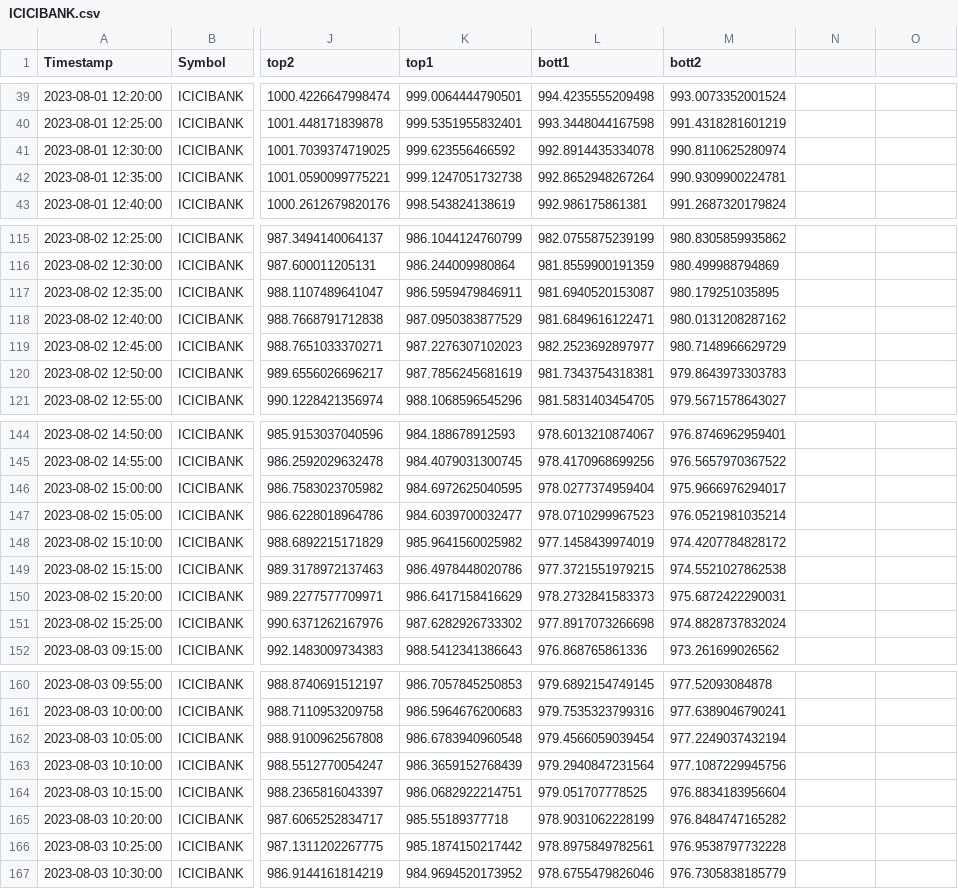
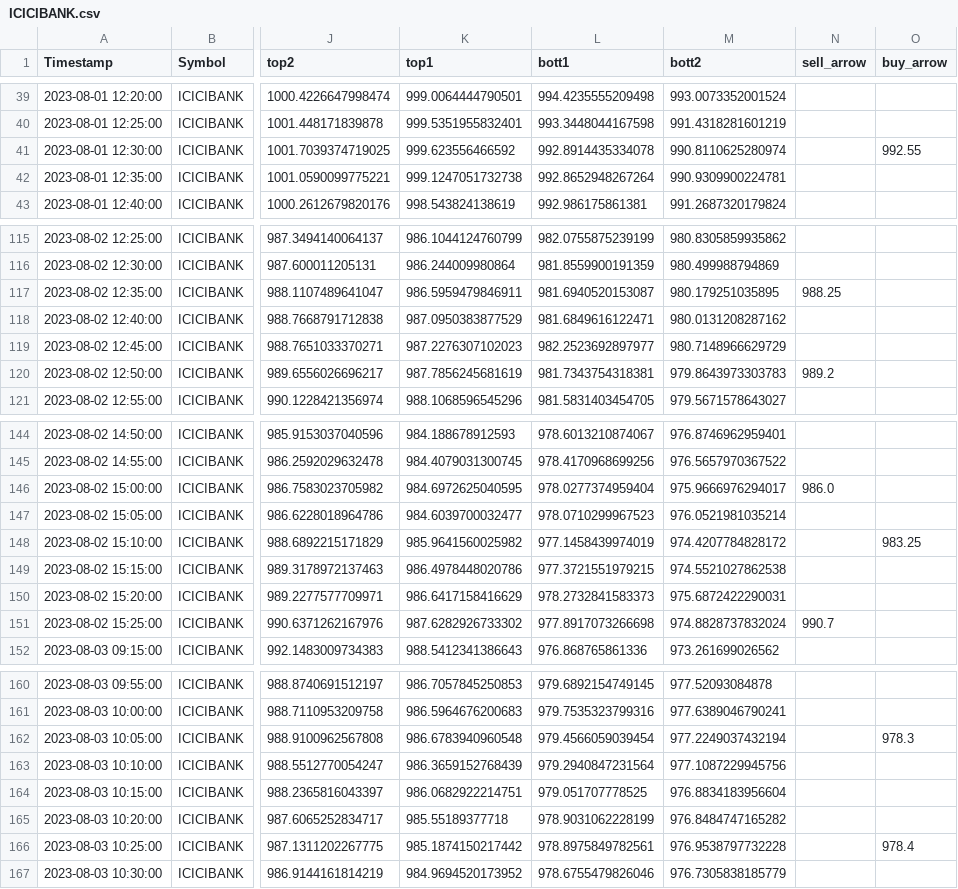
Before and after one commit to pannet1/quant-bt, a CSV file: quant_bt/ICICIBANK.csv, drawn as a sheet; only a part is shown, gaps mark what is left out; the diff covers the shown part only; the diff names each change by its address in the sheet, - before the commit and + after, or states it on an @@ line.

```diff
--- a/quant_bt/ICICIBANK.csv
+++ b/quant_bt/ICICIBANK.csv
-N1: (empty)
+N1: sell_arrow
-O1: (empty)
+O1: buy_arrow
-O41 (buy_arrow): (empty)
+O41 (buy_arrow): 992.55
-N117 (sell_arrow): (empty)
+N117 (sell_arrow): 988.25
-N120 (sell_arrow): (empty)
+N120 (sell_arrow): 989.2
-N146 (sell_arrow): (empty)
+N146 (sell_arrow): 986.0
-O148 (buy_arrow): (empty)
+O148 (buy_arrow): 983.25
-N151 (sell_arrow): (empty)
+N151 (sell_arrow): 990.7
-O162 (buy_arrow): (empty)
+O162 (buy_arrow): 978.3
-O166 (buy_arrow): (empty)
+O166 (buy_arrow): 978.4
```
Also changed, not shown: 12 edited cells elsewhere in this file, quant_bt/ADANIENT.csv, quant_bt/HINDALCO.csv, 2 other files.
